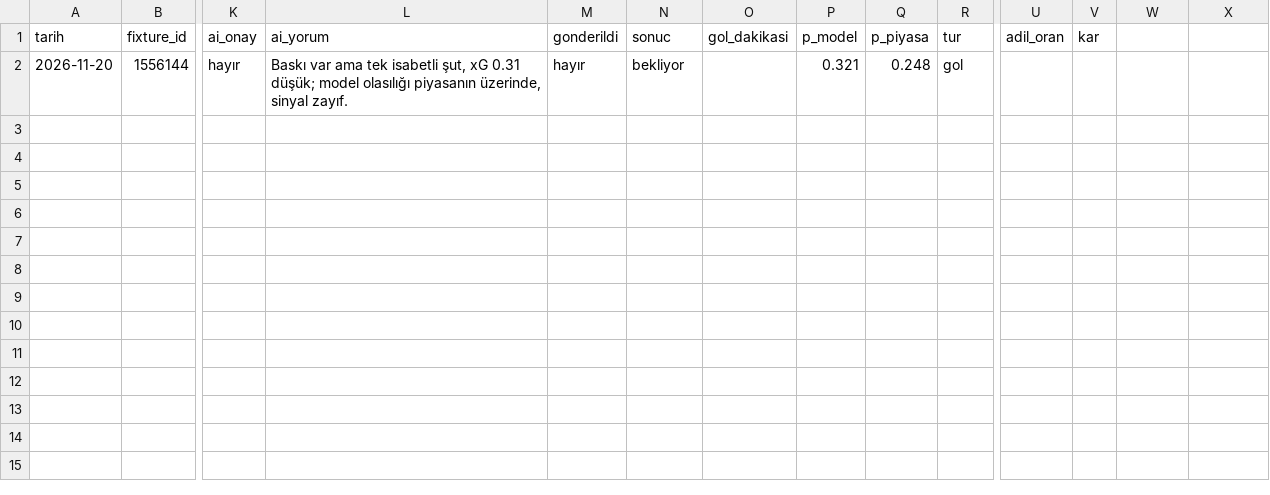
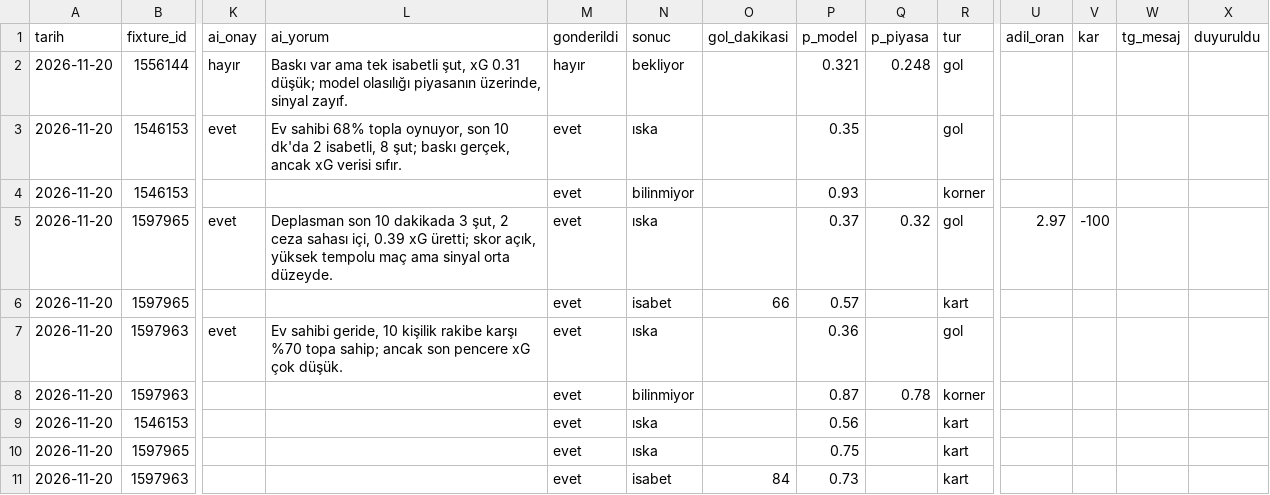
Before and after one commit to leaderofhorde1/Gol-Analizi, a CSV file: data/sinyaller.csv, drawn as a sheet; only a part is shown, gaps mark what is left out; rows hold the shown columns only; the diff names each change by its address in the sheet, - before the commit and + after, or states it on an @@ line.

```diff
--- a/data/sinyaller.csv
+++ b/data/sinyaller.csv
-W1: (empty)
+W1: tg_mesaj
-X1: (empty)
+X1: duyuruldu
+row 3: 2026-11-20 | 1546153 | evet | Ev sahibi 68% topla oynuyor, son 10 dk'da 2 isabetli, 8 şut; baskı gerçek, ancak xG verisi sıfır. | evet | ıska |  | 0.35 |  | gol
+row 4: 2026-11-20 | 1546153 |  |  | evet | bilinmiyor |  | 0.93 |  | korner
+row 5: 2026-11-20 | 1597965 | evet | Deplasman son 10 dakikada 3 şut, 2 ceza sahası içi, 0.39 xG üretti; skor açık, yüksek tempolu maç ama sinyal orta düzeyde. | evet | ıska |  | 0.37 | 0.32 | gol | 2.97 | -100
+row 6: 2026-11-20 | 1597965 |  |  | evet | isabet | 66 | 0.57 |  | kart
+row 7: 2026-11-20 | 1597963 | evet | Ev sahibi geride, 10 kişilik rakibe karşı %70 topa sahip; ancak son pencere xG çok düşük. | evet | ıska |  | 0.36 |  | gol
+row 8: 2026-11-20 | 1597963 |  |  | evet | bilinmiyor |  | 0.87 | 0.78 | korner
+row 9: 2026-11-20 | 1546153 |  |  | evet | ıska |  | 0.56 |  | kart
+row 10: 2026-11-20 | 1597965 |  |  | evet | ıska |  | 0.75 |  | kart
+row 11: 2026-11-20 | 1597963 |  |  | evet | isabet | 84 | 0.73 |  | kart
```
